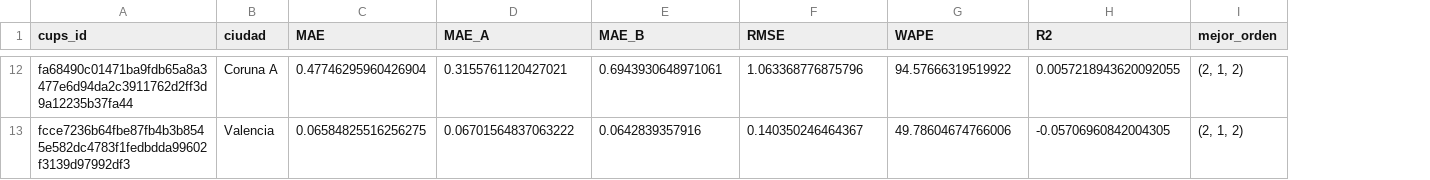
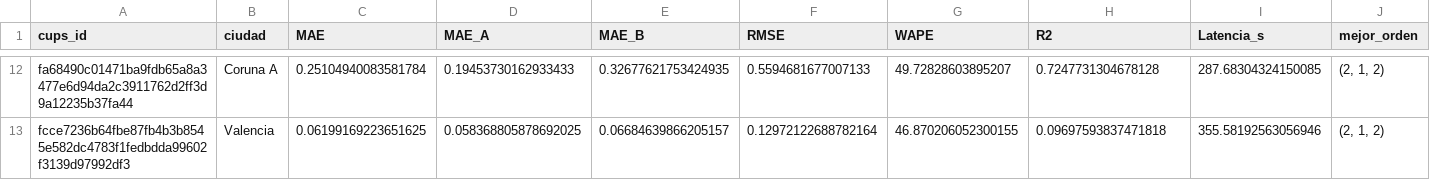
Before and after one commit to JaimeCorrales/TFG_ConsumoElectrico, a CSV file: analisis_batch/metricas/sarimax/metricas_sarimax.csv, drawn as a sheet; only a part is shown, gaps mark what is left out; the diff covers the shown part only; the diff names each change by its address in the sheet, - before the commit and + after, or states it on an @@ line.

```diff
--- a/analisis_batch/metricas/sarimax/metricas_sarimax.csv
+++ b/analisis_batch/metricas/sarimax/metricas_sarimax.csv
+column I (Latencia_s), rows 12-13: 287.68304324150085 | 355.58192563056946
-C12 (MAE): 0.47746295960426904
+C12 (MAE): 0.25104940083581784
-D12 (MAE_A): 0.3155761120427021
+D12 (MAE_A): 0.19453730162933433
-E12 (MAE_B): 0.6943930648971061
+E12 (MAE_B): 0.32677621753424935
-F12 (RMSE): 1.063368776875796
+F12 (RMSE): 0.5594681677007133
-G12 (WAPE): 94.57666319519922
+G12 (WAPE): 49.72828603895207
-H12 (R2): 0.0057218943620092055
+H12 (R2): 0.7247731304678128
-C13 (MAE): 0.06584825516256275
+C13 (MAE): 0.06199169223651625
-D13 (MAE_A): 0.06701564837063222
+D13 (MAE_A): 0.058368805878692025
-E13 (MAE_B): 0.0642839357916
+E13 (MAE_B): 0.06684639866205157
-F13 (RMSE): 0.140350246464367
+F13 (RMSE): 0.12972122688782164
-G13 (WAPE): 49.78604674766006
+G13 (WAPE): 46.870206052300155
-H13 (R2): -0.05706960842004305
+H13 (R2): 0.09697593837471818
```
Also changed, not shown: 60 edited cells elsewhere in this file, analisis_batch/metricas/lstm/metricas_lstm.csv, analisis_batch/metricas/prophet/metricas_prophet.csv, 40 other files.
